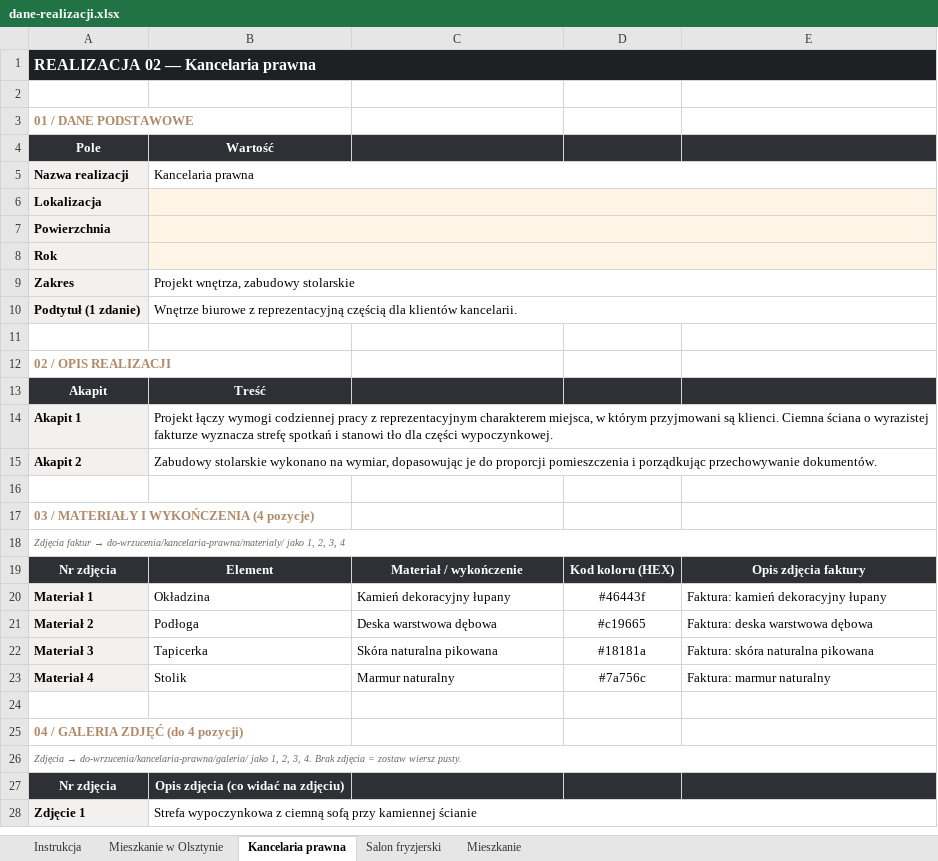
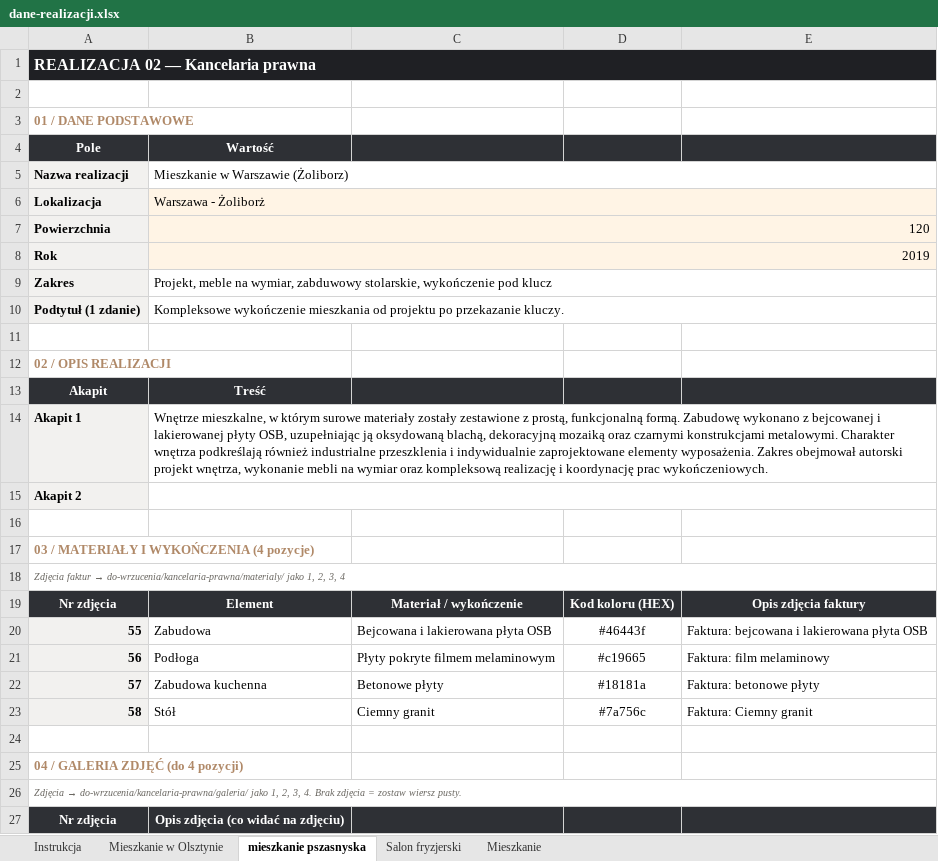
Before and after one commit to MichalZborowskii/bazzo-interiors, an Excel workbook: dane-realizacji.xlsx, sheet mieszkanie pszasnyska, drawn as a sheet; only a part is shown; values as stored, in another font and other column widths than the file's, no borders; removed rows and columns are numbered as before the commit, all else as after; the diff covers the shown part only; the diff names each change by its address in the sheet, - before the commit and + after, or states it on an @@ line.

```diff
--- a/dane-realizacji.xlsx (sheet mieszkanie pszasnyska)
+++ b/dane-realizacji.xlsx (sheet mieszkanie pszasnyska)
-sheet tab: Kancelaria prawna
+sheet tab: mieszkanie pszasnyska
-B5 (Wartość): Kancelaria prawna
+B5 (Wartość): Mieszkanie w Warszawie (Żoliborz)
-B6 (Wartość): (empty)
+B6 (Wartość): Warszawa - Żoliborż
-B7 (Wartość): (empty)
+B7 (Wartość): 120
-B8 (Wartość): (empty)
+B8 (Wartość): 2019
-B9 (Wartość): Projekt wnętrza, zabudowy stolarskie
+B9 (Wartość): Projekt, meble na wymiar, zabduwowy stolarskie, wykończenie pod klucz
-B10 (Wartość): Wnętrze biurowe z reprezentacyjną częścią dla klientów kancelarii.
+B10 (Wartość): Kompleksowe wykończenie mieszkania od projektu po przekazanie kluczy.
-B14 (Wartość): Projekt łączy wymogi codziennej pracy z reprezentacyjnym charakterem miejsca, w którym przyjmowani są klienci. Ciemna ściana o wyrazistej fakturze wyznacza strefę spotkań i stanowi tło dla części wypoczynkowej.
+B14 (Wartość): Wnętrze mieszkalne, w którym surowe materiały zostały zestawione z prostą, funkcjonalną formą. Zabudowę wykonano z bejcowanej i lakierowanej płyty OSB, uzupełniając ją oksydowaną blachą, dekoracyjną mozaiką oraz czarnymi konstrukcjami metalowymi. Charakter wnętrza podkreślają również industrialne przeszklenia i indywidualnie zaprojektowane elementy wyposażenia. Zakres obejmował autorski projekt wnętrza, wykonanie mebli na wymiar oraz kompleksową realizację i koordynację prac wykończeniowych.
-B15 (Wartość): Zabudowy stolarskie wykonano na wymiar, dopasowując je do proporcji pomieszczenia i porządkując przechowywanie dokumentów.
+B15 (Wartość): (empty)
-row 20: Materiał 1 | Okładzina | Kamień dekoracyjny łupany | #46443f | Faktura: kamień dekoracyjny łupany
-row 21: Materiał 2 | Podłoga | Deska warstwowa dębowa | #c19665 | Faktura: deska warstwowa dębowa
-row 22: Materiał 3 | Tapicerka | Skóra naturalna pikowana | #18181a | Faktura: skóra naturalna pikowana
-row 23: Materiał 4 | Stolik | Marmur naturalny | #7a756c | Faktura: marmur naturalny
+row 20: 55 | Zabudowa | Bejcowana i lakierowana płyta OSB | #46443f | Faktura: bejcowana i lakierowana płyta OSB
+row 21: 56 | Podłoga | Płyty pokryte filmem melaminowym | #c19665 | Faktura: film melaminowy
+row 22: 57 | Zabudowa kuchenna | Betonowe płyty | #18181a | Faktura: betonowe płyty
+row 23: 58 | Stół | Ciemny granit | #7a756c | Faktura: Ciemny granit
-row 28: Zdjęcie 1 | Strefa wypoczynkowa z ciemną sofą przy kamiennej ścianie
```
Also changed, not shown: 4 added rows and 3 removed rows elsewhere in this sheet, sheet Salon fryzjerski, sheet Mieszkanie w Olsztynie, sheet Mieszkanie, 43 other files.
